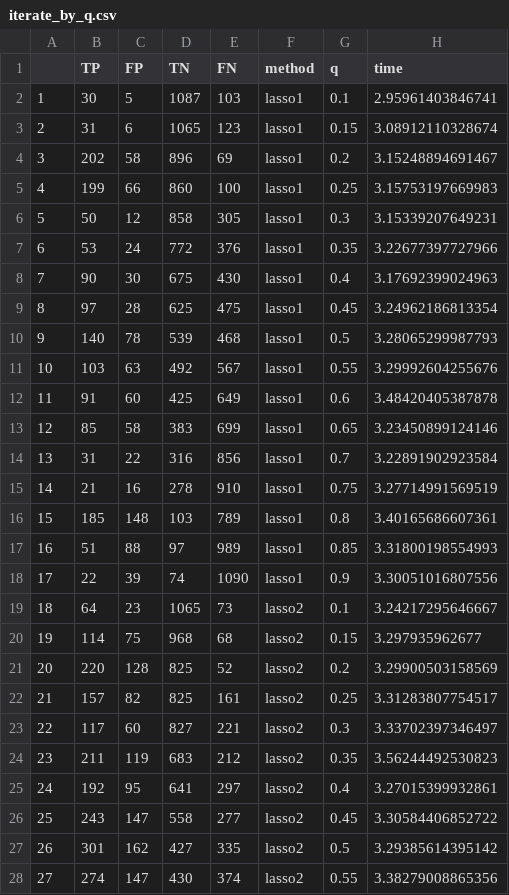
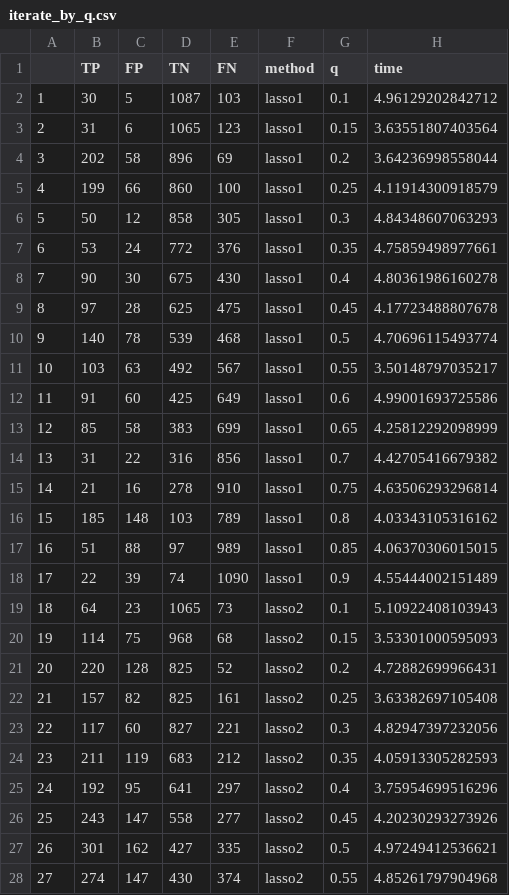
Before and after one commit to suguru-tanaka-lse/st443_group_project, a CSV file: iterate_by_q.csv, drawn as a sheet; only a part is shown; the diff covers the shown part only.

```diff
--- a/iterate_by_q.csv
+++ b/iterate_by_q.csv
@@ -1,28 +1,28 @@
 "","TP","FP","TN","FN","method","q","time"
-"1",30,5,1087,103,"lasso1",0.1,2.95961403846741
-"2",31,6,1065,123,"lasso1",0.15,3.08912110328674
-"3",202,58,896,69,"lasso1",0.2,3.15248894691467
-"4",199,66,860,100,"lasso1",0.25,3.15753197669983
-"5",50,12,858,305,"lasso1",0.3,3.15339207649231
-"6",53,24,772,376,"lasso1",0.35,3.22677397727966
-"7",90,30,675,430,"lasso1",0.4,3.17692399024963
-"8",97,28,625,475,"lasso1",0.45,3.24962186813354
-"9",140,78,539,468,"lasso1",0.5,3.28065299987793
-"10",103,63,492,567,"lasso1",0.55,3.29992604255676
-"11",91,60,425,649,"lasso1",0.6,3.48420405387878
-"12",85,58,383,699,"lasso1",0.65,3.23450899124146
-"13",31,22,316,856,"lasso1",0.7,3.22891902923584
-"14",21,16,278,910,"lasso1",0.75,3.27714991569519
-"15",185,148,103,789,"lasso1",0.8,3.40165686607361
-"16",51,88,97,989,"lasso1",0.85,3.31800198554993
-"17",22,39,74,1090,"lasso1",0.9,3.30051016807556
-"18",64,23,1065,73,"lasso2",0.1,3.24217295646667
-"19",114,75,968,68,"lasso2",0.15,3.297935962677
-"20",220,128,825,52,"lasso2",0.2,3.29900503158569
-"21",157,82,825,161,"lasso2",0.25,3.31283807754517
-"22",117,60,827,221,"lasso2",0.3,3.33702397346497
-"23",211,119,683,212,"lasso2",0.35,3.56244492530823
-"24",192,95,641,297,"lasso2",0.4,3.27015399932861
-"25",243,147,558,277,"lasso2",0.45,3.30584406852722
-"26",301,162,427,335,"lasso2",0.5,3.29385614395142
-"27",274,147,430,374,"lasso2",0.55,3.38279008865356
+"1",30,5,1087,103,"lasso1",0.1,4.96129202842712
+"2",31,6,1065,123,"lasso1",0.15,3.63551807403564
+"3",202,58,896,69,"lasso1",0.2,3.64236998558044
+"4",199,66,860,100,"lasso1",0.25,4.11914300918579
+"5",50,12,858,305,"lasso1",0.3,4.84348607063293
+"6",53,24,772,376,"lasso1",0.35,4.75859498977661
+"7",90,30,675,430,"lasso1",0.4,4.80361986160278
+"8",97,28,625,475,"lasso1",0.45,4.17723488807678
+"9",140,78,539,468,"lasso1",0.5,4.70696115493774
+"10",103,63,492,567,"lasso1",0.55,3.50148797035217
+"11",91,60,425,649,"lasso1",0.6,4.99001693725586
+"12",85,58,383,699,"lasso1",0.65,4.25812292098999
+"13",31,22,316,856,"lasso1",0.7,4.42705416679382
+"14",21,16,278,910,"lasso1",0.75,4.63506293296814
+"15",185,148,103,789,"lasso1",0.8,4.03343105316162
+"16",51,88,97,989,"lasso1",0.85,4.06370306015015
+"17",22,39,74,1090,"lasso1",0.9,4.55444002151489
+"18",64,23,1065,73,"lasso2",0.1,5.10922408103943
+"19",114,75,968,68,"lasso2",0.15,3.53301000595093
+"20",220,128,825,52,"lasso2",0.2,4.72882699966431
+"21",157,82,825,161,"lasso2",0.25,3.63382697105408
+"22",117,60,827,221,"lasso2",0.3,4.82947397232056
+"23",211,119,683,212,"lasso2",0.35,4.05913305282593
+"24",192,95,641,297,"lasso2",0.4,3.75954699516296
+"25",243,147,558,277,"lasso2",0.45,4.20230293273926
+"26",301,162,427,335,"lasso2",0.5,4.97249412536621
+"27",274,147,430,374,"lasso2",0.55,4.85261797904968
```
Also changed, not shown: 90 edited cells elsewhere in this file, iterate_by_n.csv, iterate_by_p.csv, 4 other files.
